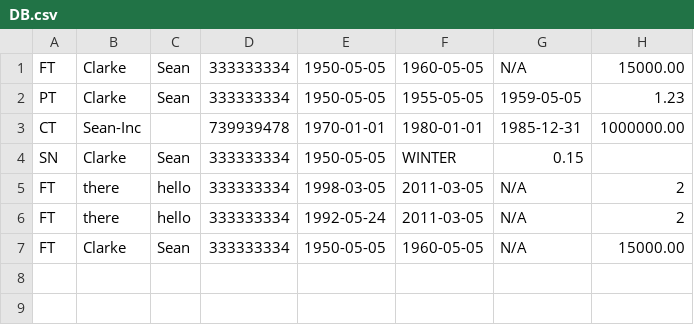
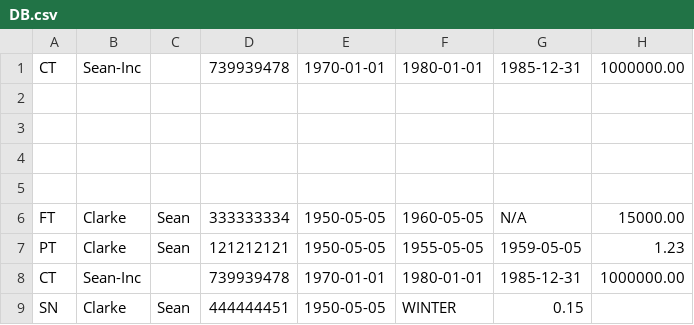
Before and after one commit to reedpro/KS_EMS, a CSV file: EMS/bin/Debug/DBase/DB.csv, drawn as a sheet.

```diff
--- a/EMS/bin/Debug/DBase/DB.csv
+++ b/EMS/bin/Debug/DBase/DB.csv
@@ -1,7 +1,9 @@
+CT|Sean-Inc||739939478|1970-01-01|1980-01-01|1985-12-31|1000000.00|
+
+
+
+
 FT|Clarke|Sean|333333334|1950-05-05|1960-05-05|N/A|15000.00|
-PT|Clarke|Sean|333333334|1950-05-05|1955-05-05|1959-05-05|1.23|
+PT|Clarke|Sean|121212121|1950-05-05|1955-05-05|1959-05-05|1.23|
 CT|Sean-Inc||739939478|1970-01-01|1980-01-01|1985-12-31|1000000.00|
-SN|Clarke|Sean|333333334|1950-05-05|WINTER|0.15|
-FT|there|hello|333333334|1998-03-05|2011-03-05|N/A|2|
-FT|there|hello|333333334|1992-05-24|2011-03-05|N/A|2|
-FT|Clarke|Sean|333333334|1950-05-05|1960-05-05|N/A|15000.00|
+SN|Clarke|Sean|444444451|1950-05-05|WINTER|0.15|
```
Also changed, not shown: 45 other files.
